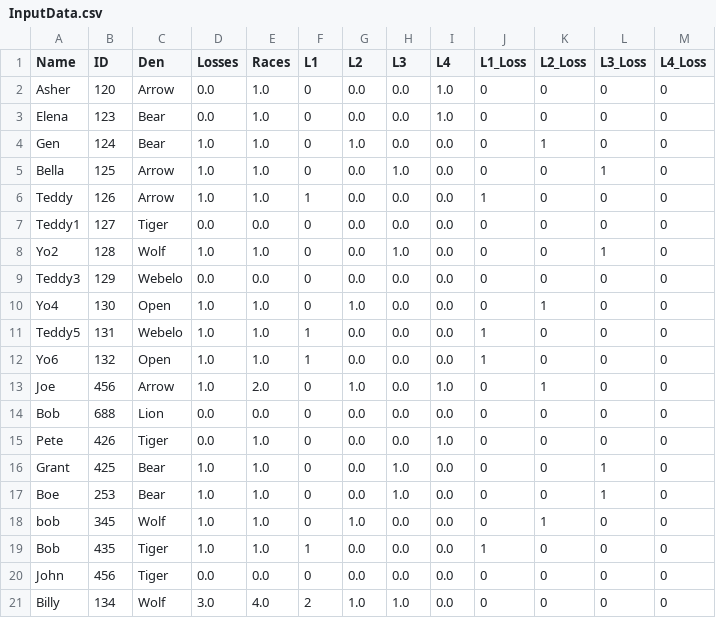
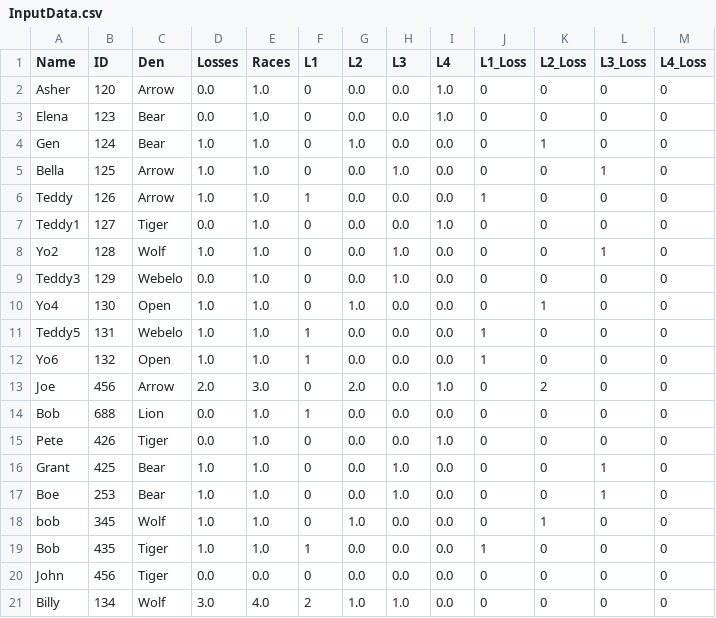
Before and after one commit to chapman178/PWDtool, a CSV file: InputData.csv, drawn as a sheet.

Commit message:
Data updated via App

```diff
--- a/InputData.csv
+++ b/InputData.csv
@@ -6,5 +6,5 @@ Bella,125,Arrow,1.0,1.0,0,0.0,1.0,0.0,0,0,1,0
 Teddy,126,Arrow,1.0,1.0,1,0.0,0.0,0.0,1,0,0,0
-Teddy1,127,Tiger,0.0,0.0,0,0.0,0.0,0.0,0,0,0,0
+Teddy1,127,Tiger,0.0,1.0,0,0.0,0.0,1.0,0,0,0,0
 Yo2,128,Wolf,1.0,1.0,0,0.0,1.0,0.0,0,0,1,0
-Teddy3,129,Webelo,0.0,0.0,0,0.0,0.0,0.0,0,0,0,0
+Teddy3,129,Webelo,0.0,1.0,0,0.0,1.0,0.0,0,0,0,0
 Yo4,130,Open,1.0,1.0,0,1.0,0.0,0.0,0,1,0,0
@@ -12,4 +12,4 @@ Teddy5,131,Webelo,1.0,1.0,1,0.0,0.0,0.0,1,0,0,0
 Yo6,132,Open,1.0,1.0,1,0.0,0.0,0.0,1,0,0,0
-Joe,456,Arrow,1.0,2.0,0,1.0,0.0,1.0,0,1,0,0
-Bob,688,Lion,0.0,0.0,0,0.0,0.0,0.0,0,0,0,0
+Joe,456,Arrow,2.0,3.0,0,2.0,0.0,1.0,0,2,0,0
+Bob,688,Lion,0.0,1.0,1,0.0,0.0,0.0,0,0,0,0
 Pete,426,Tiger,0.0,1.0,0,0.0,0.0,1.0,0,0,0,0
```
